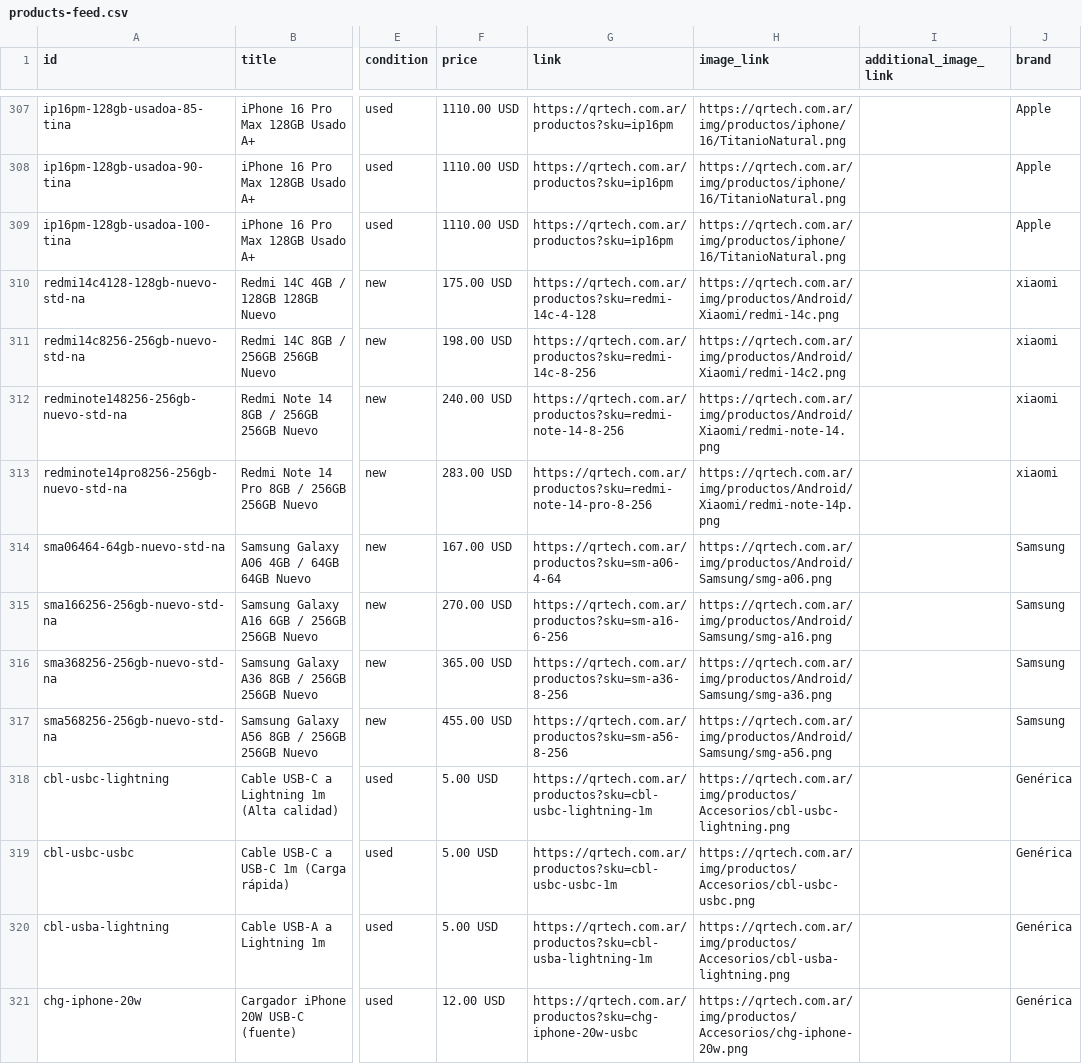
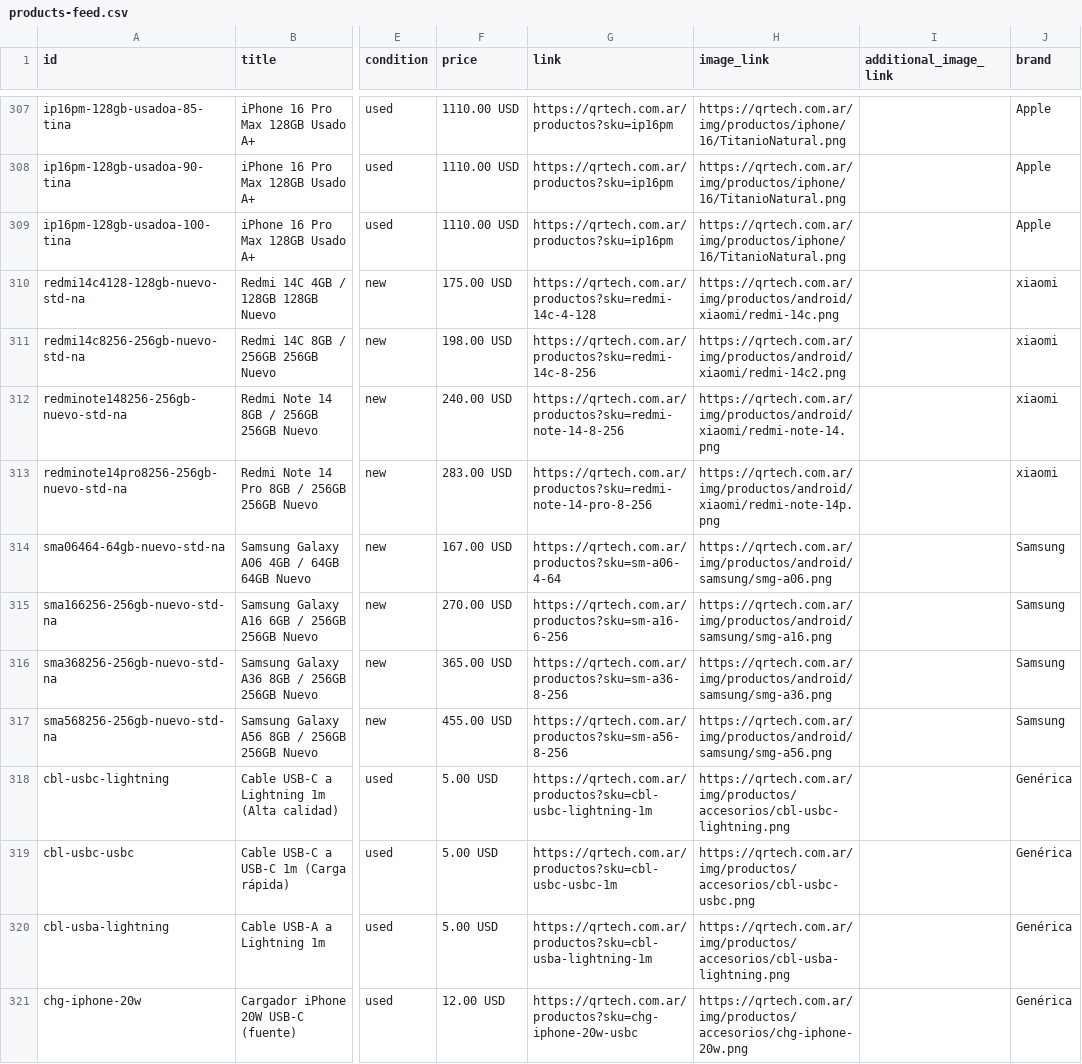
Before and after one commit to qrtech-web/qrtech-web, a CSV file: public/products-feed.csv, drawn as a sheet; only a part is shown, gaps mark what is left out; the diff covers the shown part only; the diff names each change by its address in the sheet, - before the commit and + after, or states it on an @@ line.

```diff
--- a/public/products-feed.csv
+++ b/public/products-feed.csv
-H310 (image_link): https://qrtech.com.ar/img/productos/Android/Xiaomi/redmi-14c.png
+H310 (image_link): https://qrtech.com.ar/img/productos/android/xiaomi/redmi-14c.png
-H311 (image_link): https://qrtech.com.ar/img/productos/Android/Xiaomi/redmi-14c2.png
+H311 (image_link): https://qrtech.com.ar/img/productos/android/xiaomi/redmi-14c2.png
-H312 (image_link): https://qrtech.com.ar/img/productos/Android/Xiaomi/redmi-note-14.png
+H312 (image_link): https://qrtech.com.ar/img/productos/android/xiaomi/redmi-note-14.png
-H313 (image_link): https://qrtech.com.ar/img/productos/Android/Xiaomi/redmi-note-14p.png
+H313 (image_link): https://qrtech.com.ar/img/productos/android/xiaomi/redmi-note-14p.png
-H314 (image_link): https://qrtech.com.ar/img/productos/Android/Samsung/smg-a06.png
+H314 (image_link): https://qrtech.com.ar/img/productos/android/samsung/smg-a06.png
-H315 (image_link): https://qrtech.com.ar/img/productos/Android/Samsung/smg-a16.png
+H315 (image_link): https://qrtech.com.ar/img/productos/android/samsung/smg-a16.png
-H316 (image_link): https://qrtech.com.ar/img/productos/Android/Samsung/smg-a36.png
+H316 (image_link): https://qrtech.com.ar/img/productos/android/samsung/smg-a36.png
-H317 (image_link): https://qrtech.com.ar/img/productos/Android/Samsung/smg-a56.png
+H317 (image_link): https://qrtech.com.ar/img/productos/android/samsung/smg-a56.png
-H318 (image_link): https://qrtech.com.ar/img/productos/Accesorios/cbl-usbc-lightning.png
+H318 (image_link): https://qrtech.com.ar/img/productos/accesorios/cbl-usbc-lightning.png
-H319 (image_link): https://qrtech.com.ar/img/productos/Accesorios/cbl-usbc-usbc.png
+H319 (image_link): https://qrtech.com.ar/img/productos/accesorios/cbl-usbc-usbc.png
-H320 (image_link): https://qrtech.com.ar/img/productos/Accesorios/cbl-usba-lightning.png
+H320 (image_link): https://qrtech.com.ar/img/productos/accesorios/cbl-usba-lightning.png
-H321 (image_link): https://qrtech.com.ar/img/productos/Accesorios/chg-iphone-20w.png
+H321 (image_link): https://qrtech.com.ar/img/productos/accesorios/chg-iphone-20w.png
```
Also changed, not shown: 11 edited cells elsewhere in this file, 1 other file.
